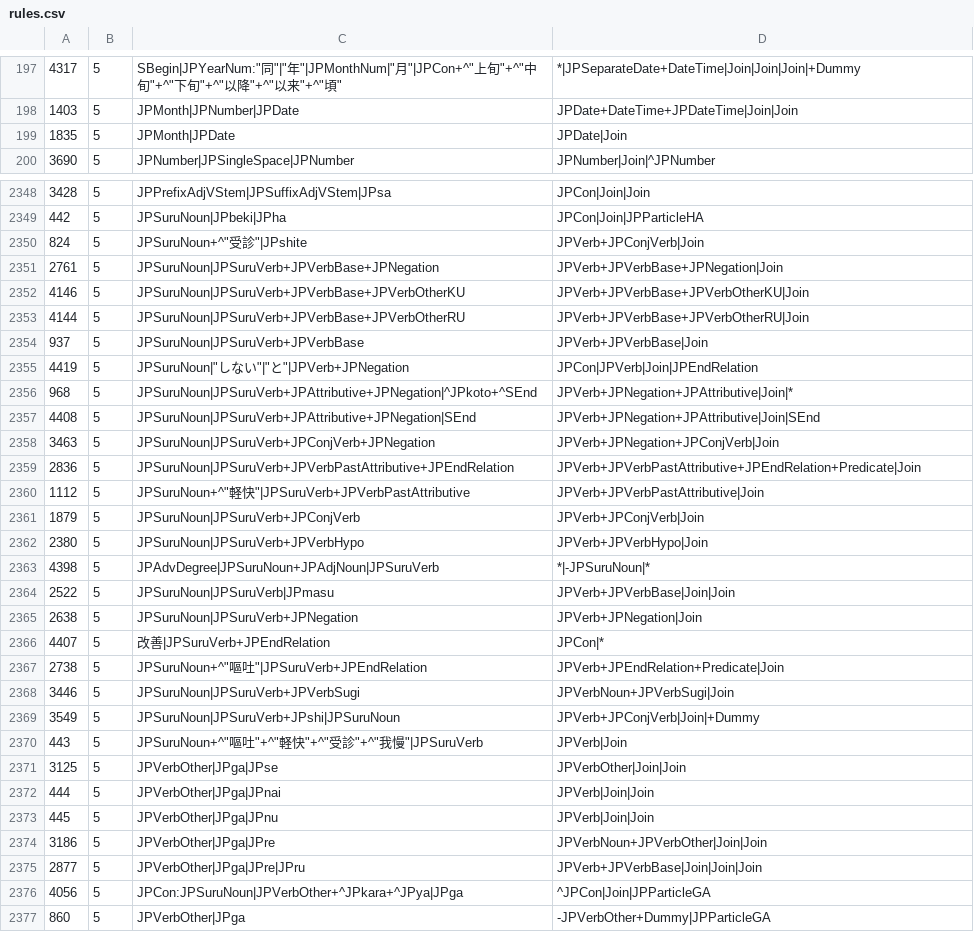
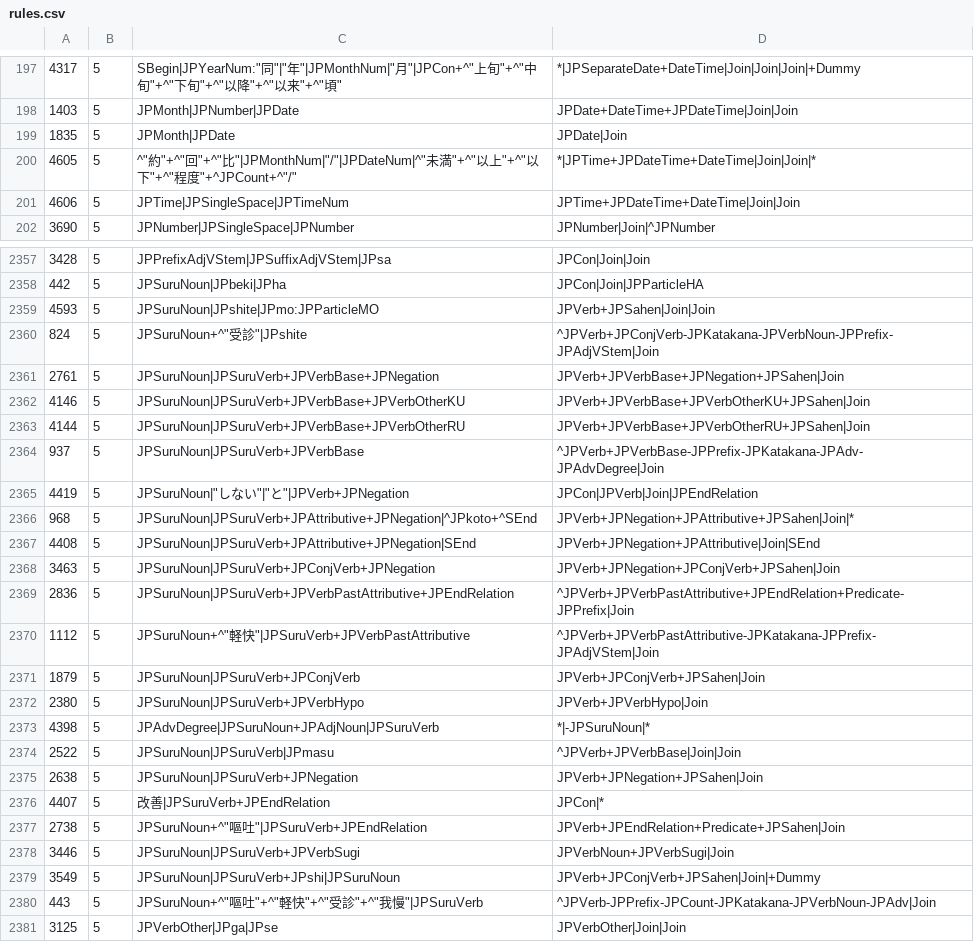
Before and after one commit to intersystems/iknow, a CSV file: language_models/ja/rules.csv, drawn as a sheet; only a part is shown, gaps mark what is left out; the shorter side is filled out with more unchanged rows; the diff covers the shown part only.

Commit message:
Updates including: 1) Label JPSahen is now available at the end of rules processing for those Relations that include Verbs originating from SuruNouns 2) Text in the form of "12/4", "4/6", etc. now gets DateTime attribute. 3) Some improvements in handling of parentheses. 4) Improvements in Negation and DateTime detection 5) General minor improvements
(internal MNO040)

```diff
--- a/language_models/ja/rules.csv
+++ b/language_models/ja/rules.csv
@@ -199,2 +199,4 @@
 1835;5;JPMonth|JPDate;JPDate|Join;
+4605;5;^"約"+^"回"+^"比"|JPMonthNum|"/"|JPDateNum|^"未満"+^"以上"+^"以下"+^"程度"+^JPCount+^"/";*|JPTime+JPDateTime+DateTime|Join|Join|*;
+4606;5;JPTime|JPSingleSpace|JPTimeNum;JPTime+JPDateTime+DateTime|Join|Join;
 3690;5;JPNumber|JPSingleSpace|JPNumber;JPNumber|Join|^JPNumber;
@@ -2349,23 +2358,24 @@
 442;5;JPSuruNoun|JPbeki|JPha;JPCon|Join|JPParticleHA;
-824;5;JPSuruNoun+^"受診"|JPshite;JPVerb+JPConjVerb|Join;
-2761;5;JPSuruNoun|JPSuruVerb+JPVerbBase+JPNegation;JPVerb+JPVerbBase+JPNegation|Join;
-4146;5;JPSuruNoun|JPSuruVerb+JPVerbBase+JPVerbOtherKU;JPVerb+JPVerbBase+JPVerbOtherKU|Join;
-4144;5;JPSuruNoun|JPSuruVerb+JPVerbBase+JPVerbOtherRU;JPVerb+JPVerbBase+JPVerbOtherRU|Join;
-937;5;JPSuruNoun|JPSuruVerb+JPVerbBase;JPVerb+JPVerbBase|Join;
+4593;5;JPSuruNoun|JPshite|JPmo:JPParticleMO;JPVerb+JPSahen|Join|Join;
+824;5;JPSuruNoun+^"受診"|JPshite;^JPVerb+JPConjVerb-JPKatakana-JPVerbNoun-JPPrefix-JPAdjVStem|Join;
+2761;5;JPSuruNoun|JPSuruVerb+JPVerbBase+JPNegation;JPVerb+JPVerbBase+JPNegation+JPSahen|Join;
+4146;5;JPSuruNoun|JPSuruVerb+JPVerbBase+JPVerbOtherKU;JPVerb+JPVerbBase+JPVerbOtherKU+JPSahen|Join;
+4144;5;JPSuruNoun|JPSuruVerb+JPVerbBase+JPVerbOtherRU;JPVerb+JPVerbBase+JPVerbOtherRU+JPSahen|Join;
+937;5;JPSuruNoun|JPSuruVerb+JPVerbBase;^JPVerb+JPVerbBase-JPPrefix-JPKatakana-JPAdv-JPAdvDegree|Join;
 4419;5;JPSuruNoun|"しない"|"と"|JPVerb+JPNegation;JPCon|JPVerb|Join|JPEndRelation;
-968;5;JPSuruNoun|JPSuruVerb+JPAttributive+JPNegation|^JPkoto+^SEnd;JPVerb+JPNegation+JPAttributive|Join|*;
+968;5;JPSuruNoun|JPSuruVerb+JPAttributive+JPNegation|^JPkoto+^SEnd;JPVerb+JPNegation+JPAttributive+JPSahen|Join|*;
 4408;5;JPSuruNoun|JPSuruVerb+JPAttributive+JPNegation|SEnd;JPVerb+JPNegation+JPAttributive|Join|SEnd;
-3463;5;JPSuruNoun|JPSuruVerb+JPConjVerb+JPNegation;JPVerb+JPNegation+JPConjVerb|Join;
-2836;5;JPSuruNoun|JPSuruVerb+JPVerbPastAttributive+JPEndRelation;JPVerb+JPVerbPastAttributive+JPEndRelation+Predicate|Join;
-1112;5;JPSuruNoun+^"軽快"|JPSuruVerb+JPVerbPastAttributive;JPVerb+JPVerbPastAttributive|Join;
-1879;5;JPSuruNoun|JPSuruVerb+JPConjVerb;JPVerb+JPConjVerb|Join;
+3463;5;JPSuruNoun|JPSuruVerb+JPConjVerb+JPNegation;JPVerb+JPNegation+JPConjVerb+JPSahen|Join;
+2836;5;JPSuruNoun|JPSuruVerb+JPVerbPastAttributive+JPEndRelation;^JPVerb+JPVerbPastAttributive+JPEndRelation+Predicate-JPPrefix|Join;
+1112;5;JPSuruNoun+^"軽快"|JPSuruVerb+JPVerbPastAttributive;^JPVerb+JPVerbPastAttributive-JPKatakana-JPPrefix-JPAdjVStem|Join;
+1879;5;JPSuruNoun|JPSuruVerb+JPConjVerb;JPVerb+JPConjVerb+JPSahen|Join;
 2380;5;JPSuruNoun|JPSuruVerb+JPVerbHypo;JPVerb+JPVerbHypo|Join;
 4398;5;JPAdvDegree|JPSuruNoun+JPAdjNoun|JPSuruVerb;*|-JPSuruNoun|*;
-2522;5;JPSuruNoun|JPSuruVerb|JPmasu;JPVerb+JPVerbBase|Join|Join;
-2638;5;JPSuruNoun|JPSuruVerb+JPNegation;JPVerb+JPNegation|Join;
+2522;5;JPSuruNoun|JPSuruVerb|JPmasu;^JPVerb+JPVerbBase|Join|Join;
+2638;5;JPSuruNoun|JPSuruVerb+JPNegation;JPVerb+JPNegation+JPSahen|Join;
 4407;5;"改善"|JPSuruVerb+JPEndRelation;JPCon|*;
-2738;5;JPSuruNoun+^"嘔吐"|JPSuruVerb+JPEndRelation;JPVerb+JPEndRelation+Predicate|Join;
+2738;5;JPSuruNoun+^"嘔吐"|JPSuruVerb+JPEndRelation;JPVerb+JPEndRelation+Predicate+JPSahen|Join;
 3446;5;JPSuruNoun|JPSuruVerb+JPVerbSugi;JPVerbNoun+JPVerbSugi|Join;
-3549;5;JPSuruNoun|JPSuruVerb+JPshi|JPSuruNoun;JPVerb+JPConjVerb|Join|+Dummy;
-443;5;JPSuruNoun+^"嘔吐"+^"軽快"+^"受診"+^"我慢"|JPSuruVerb;JPVerb|Join;
+3549;5;JPSuruNoun|JPSuruVerb+JPshi|JPSuruNoun;JPVerb+JPConjVerb+JPSahen|Join|+Dummy;
+443;5;JPSuruNoun+^"嘔吐"+^"軽快"+^"受診"+^"我慢"|JPSuruVerb;^JPVerb-JPPrefix-JPCount-JPKatakana-JPVerbNoun-JPAdv|Join;
 3125;5;JPVerbOther|JPga|JPse;JPVerbOther|Join|Join;
```
Also changed, not shown: 15 added rows and 84 edited cells elsewhere in this file, language_models/ja/labels.csv, 11 other files.
